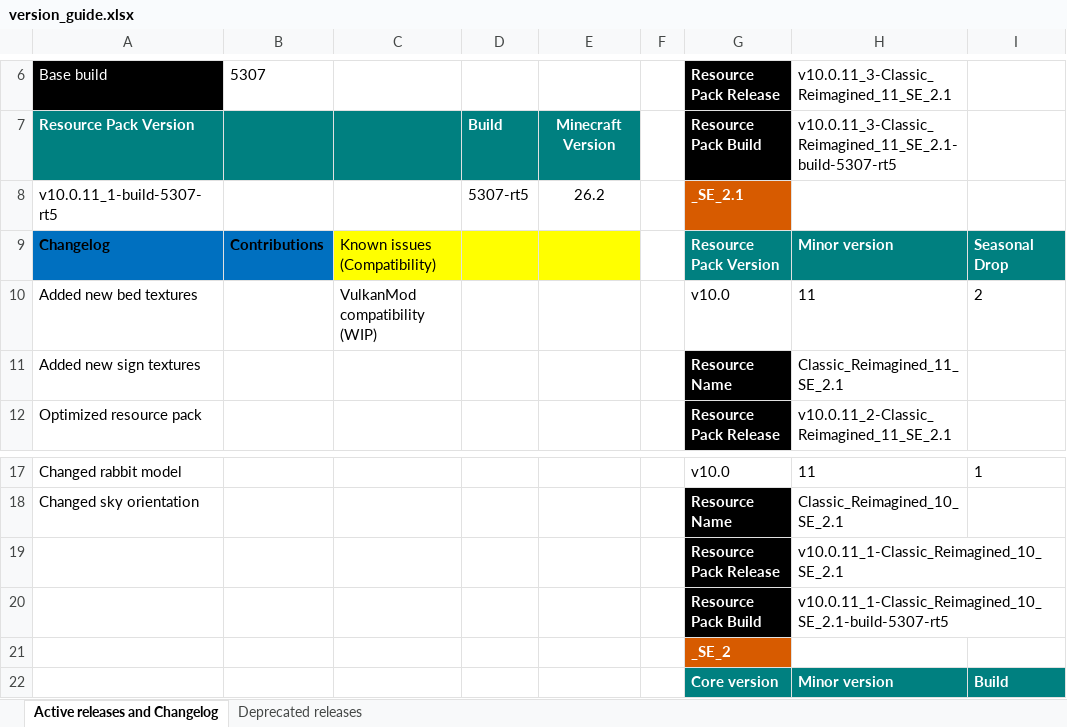
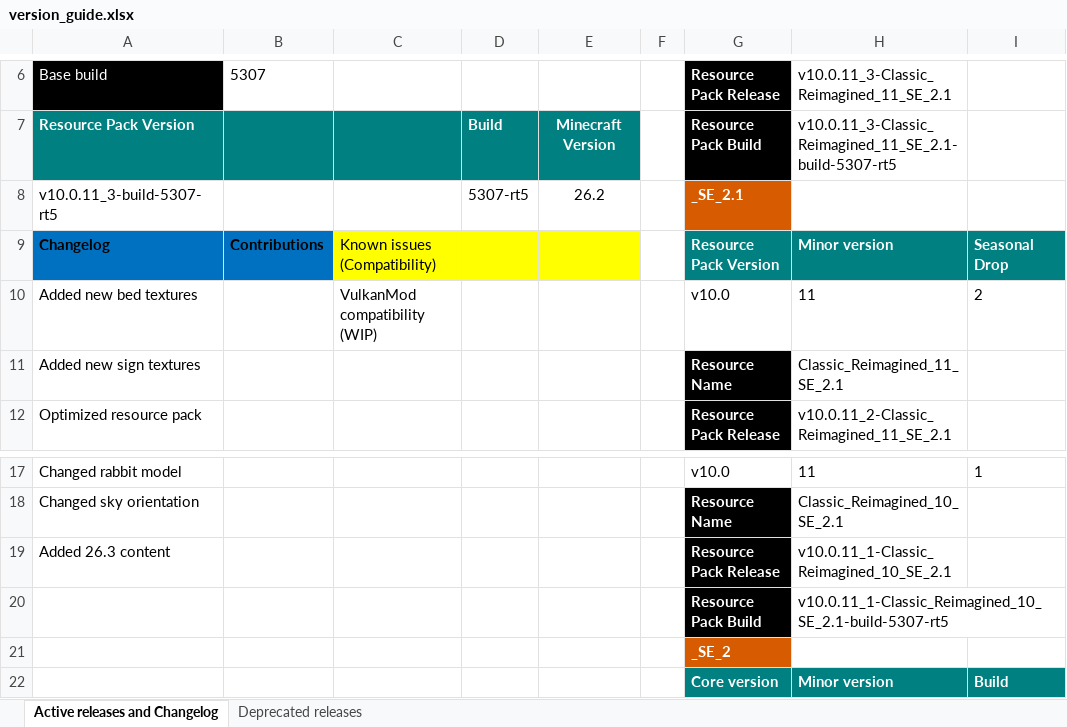
Before and after one commit to DogeStudiosSoftware/Classic-Reimagined, an Excel workbook: version_guide.xlsx, sheet Active releases and Changelog, drawn as a sheet; only a part is shown, gaps mark what is left out; values as stored, in another font and other column widths than the file's, no borders; the diff names each change by its address in the sheet, - before the commit and + after, or states it on an @@ line.

Commit message:
Update version_guide.xlsx
Co-Authored-By: Arc360 <155182753+arc360alt@users.noreply.github.com>
Co-Authored-By: Katsumi_Neko <63895016+katsumi-neko@users.noreply.github.com>
Co-Authored-By: shmoobalizer <53633630+shmoobalizer@users.noreply.github.com>

```diff
--- a/version_guide.xlsx (sheet Active releases and Changelog)
+++ b/version_guide.xlsx (sheet Active releases and Changelog)
-A8: v10.0.11_1-build-5307-rt5
+A8: v10.0.11_3-build-5307-rt5
-A19: (empty)
+A19: Added 26.3 content
```
